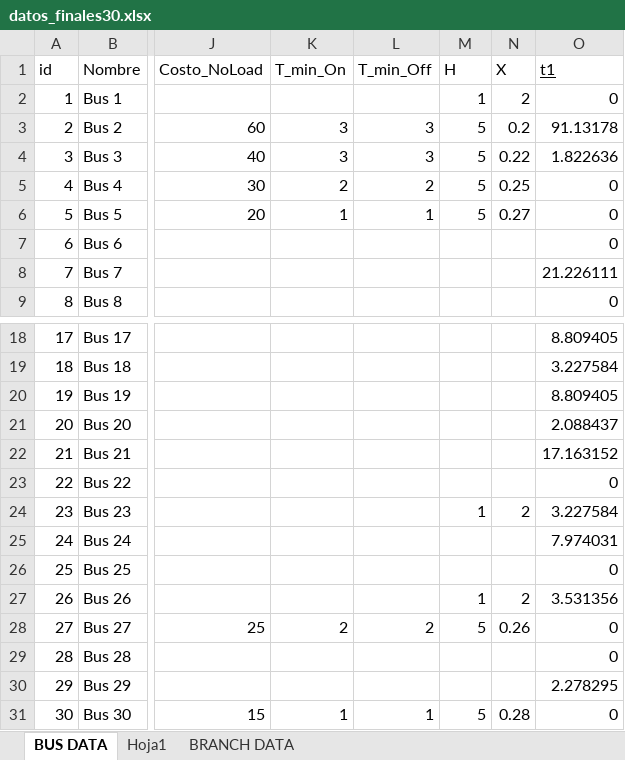
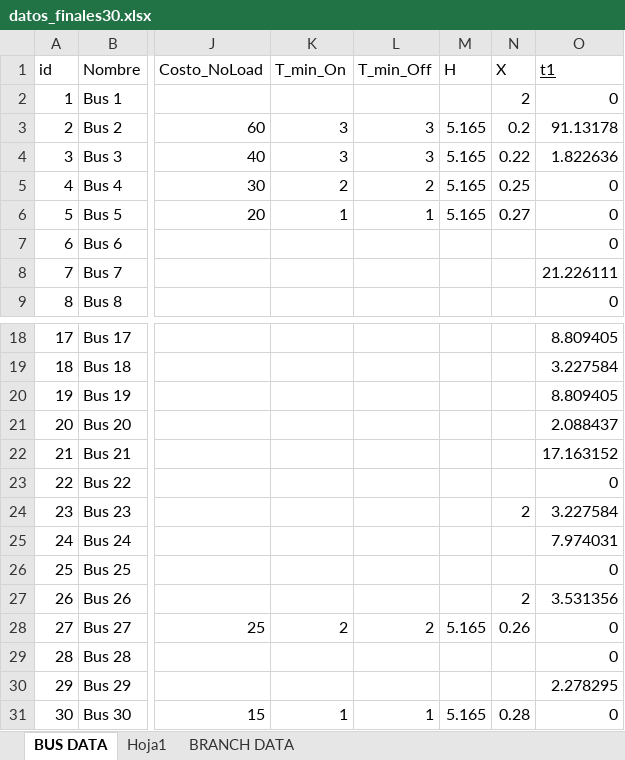
Before and after one commit to psanzana73/IEE2985, an Excel workbook: Código PAPER/modelo/data/input/datos_finales30.xlsx, sheet BUS DATA, drawn as a sheet; only a part is shown, gaps mark what is left out; values as stored, in another font and other column widths than the file's, no borders; the diff names each change by its address in the sheet, - before the commit and + after, or states it on an @@ line.

```diff
--- a/Código PAPER/modelo/data/input/datos_finales30.xlsx (sheet BUS DATA)
+++ b/Código PAPER/modelo/data/input/datos_finales30.xlsx (sheet BUS DATA)
-M2 (H): 1
+M2 (H): (empty)
-M3:M6 (H): 5
+M3:M6 (H): 5.165
-M24 (H): 1
+M24 (H): (empty)
-M27 (H): 1
+M27 (H): (empty)
-M28 (H): 5
+M28 (H): 5.165
-M31 (H): 5
+M31 (H): 5.165
```
Also changed, not shown: Código PAPER/modelo/data/output/resultados.xlsx, 7 other files.
